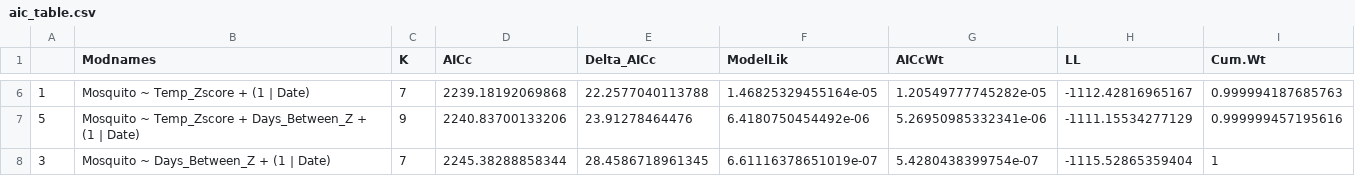
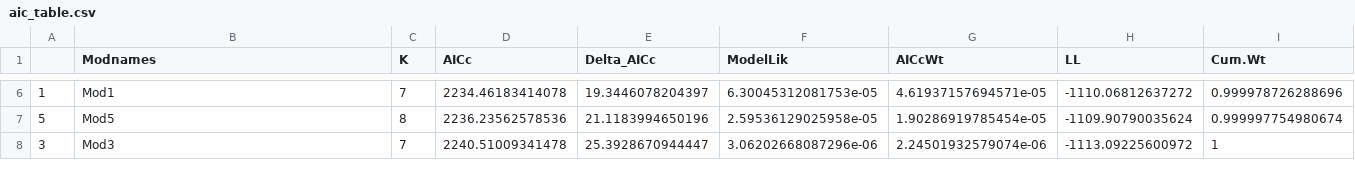
Before and after one commit to davidsonat/2022_tdep-landscape, a CSV file: abundance/aic_table.csv, drawn as a sheet; only a part is shown, gaps mark what is left out; the diff covers the shown part only.

Commit message:
grabbing r2 values for the tables

```diff
--- a/abundance/aic_table.csv
+++ b/abundance/aic_table.csv
@@ -6,3 +6,3 @@
-"1","Mosquito ~ Temp_Zscore + (1 | Date)",7,2239.18192069868,22.2577040113788,1.46825329455164e-05,1.20549777745282e-05,-1112.42816965167,0.999994187685763
-"5","Mosquito ~ Temp_Zscore + Days_Between_Z + (1 | Date)",9,2240.83700133206,23.91278464476,6.4180750454492e-06,5.26950985332341e-06,-1111.15534277129,0.999999457195616
-"3","Mosquito ~ Days_Between_Z + (1 | Date)",7,2245.38288858344,28.4586718961345,6.61116378651019e-07,5.4280438399754e-07,-1115.52865359404,1
+"1","Mod1",7,2234.46183414078,19.3446078204397,6.30045312081753e-05,4.61937157694571e-05,-1110.06812637272,0.999978726288696
+"5","Mod5",8,2236.23562578536,21.1183994650196,2.59536129025958e-05,1.90286919785454e-05,-1109.90790035624,0.999997754980674
+"3","Mod3",7,2240.51009341478,25.3928670944447,3.06202668087296e-06,2.24501932579074e-06,-1113.09225600972,1
```
Also changed, not shown: 27 edited cells elsewhere in this file, 2 other files.
